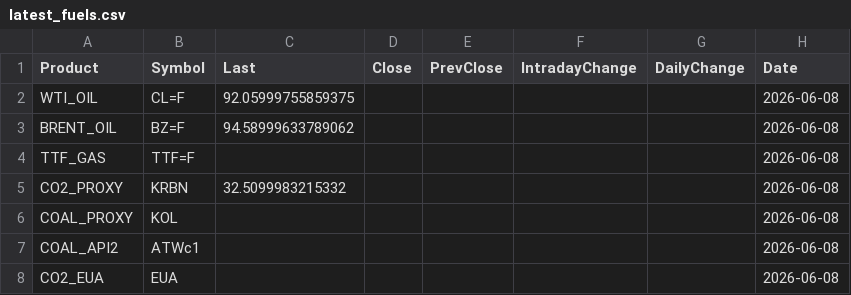
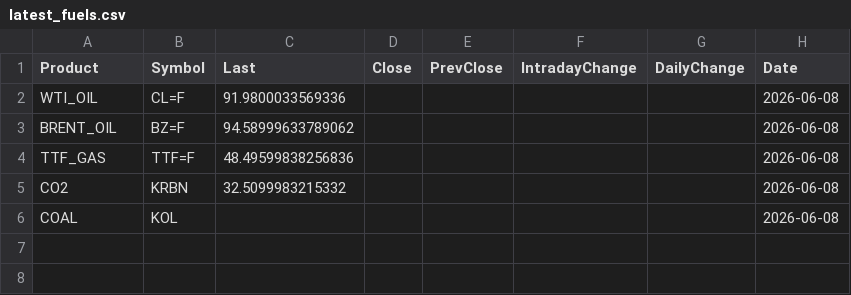
Before and after one commit to rikuisotalus-ux/Polttoaine, a CSV file: latest_fuels.csv, drawn as a sheet.

```diff
--- a/latest_fuels.csv
+++ b/latest_fuels.csv
@@ -1,8 +1,6 @@
 Product,Symbol,Last,Close,PrevClose,IntradayChange,DailyChange,Date
-WTI_OIL,CL=F,92.05999755859375,,,,,2026-06-08
+WTI_OIL,CL=F,91.9800033569336,,,,,2026-06-08
 BRENT_OIL,BZ=F,94.58999633789062,,,,,2026-06-08
-TTF_GAS,TTF=F,,,,,,2026-06-08
-CO2_PROXY,KRBN,32.5099983215332,,,,,2026-06-08
-COAL_PROXY,KOL,,,,,,2026-06-08
-COAL_API2,ATWc1,,,,,,2026-06-08
-CO2_EUA,EUA,,,,,,2026-06-08
+TTF_GAS,TTF=F,48.49599838256836,,,,,2026-06-08
+CO2,KRBN,32.5099983215332,,,,,2026-06-08
+COAL,KOL,,,,,,2026-06-08
```
